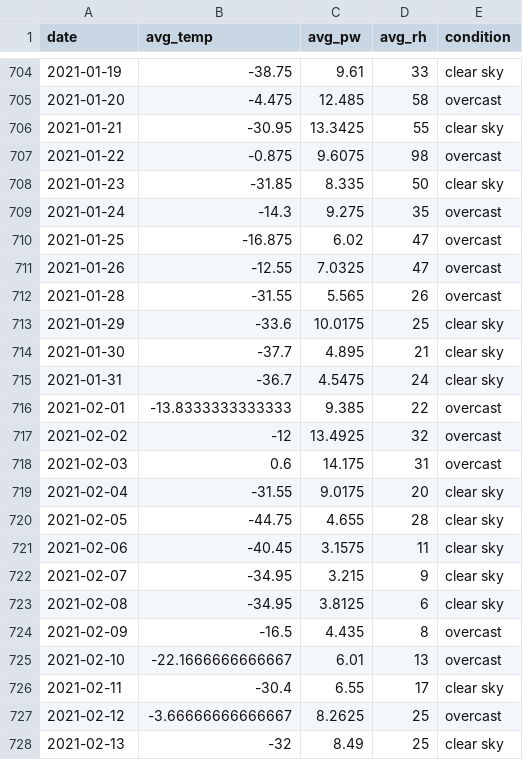
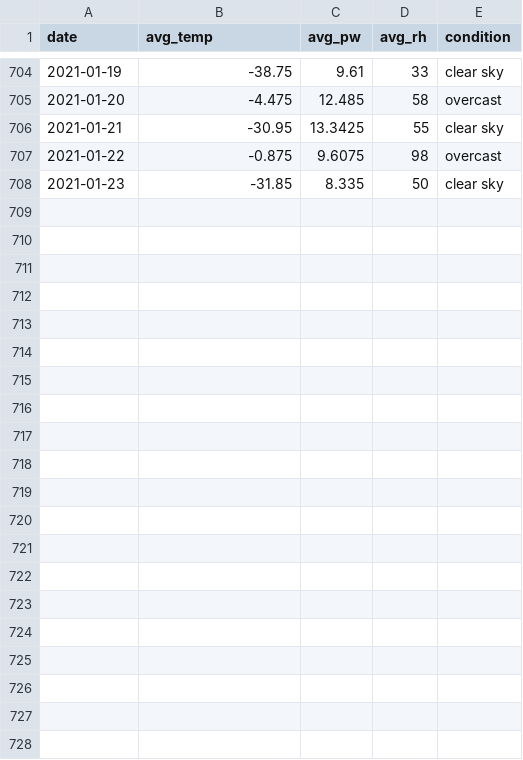
Before and after one commit to physicsgoddess1972/Precipitable-Water-Model, a CSV file: data/ml/ml_data.csv, drawn as a sheet; only a part is shown, gaps mark what is left out.

```diff
--- a/data/ml/ml_data.csv
+++ b/data/ml/ml_data.csv
@@ -708,21 +708 @@
 2021-01-23,-31.85,8.335,50,"clear sky"
-2021-01-24,-14.3,9.275,35,"overcast"
-2021-01-25,-16.875,6.02,47,"overcast"
-2021-01-26,-12.55,7.0325,47,"overcast"
-2021-01-28,-31.55,5.565,26,"overcast"
-2021-01-29,-33.6,10.0175,25,"clear sky"
-2021-01-30,-37.7,4.895,21,"clear sky"
-2021-01-31,-36.7,4.5475,24,"clear sky"
-2021-02-01,-13.8333333333333,9.385,22,"overcast"
-2021-02-02,-12,13.4925,32,"overcast"
-2021-02-03,0.6,14.175,31,"overcast"
-2021-02-04,-31.55,9.0175,20,"clear sky"
-2021-02-05,-44.75,4.655,28,"clear sky"
-2021-02-06,-40.45,3.1575,11,"clear sky"
-2021-02-07,-34.95,3.215,9,"clear sky"
-2021-02-08,-34.95,3.8125,6,"clear sky"
-2021-02-09,-16.5,4.435,8,"overcast"
-2021-02-10,-22.1666666666667,6.01,13,"overcast"
-2021-02-11,-30.4,6.55,17,"clear sky"
-2021-02-12,-3.66666666666667,8.2625,25,"overcast"
-2021-02-13,-32,8.49,25,"clear sky"
```
Also changed, not shown: data/cool_data.csv, data/master_data.csv, 13 other files.
